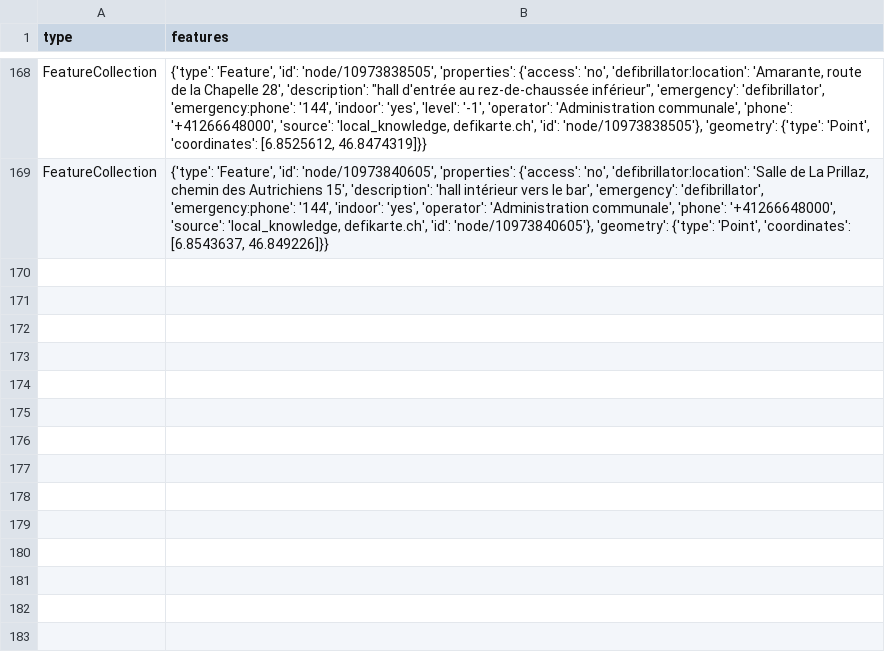
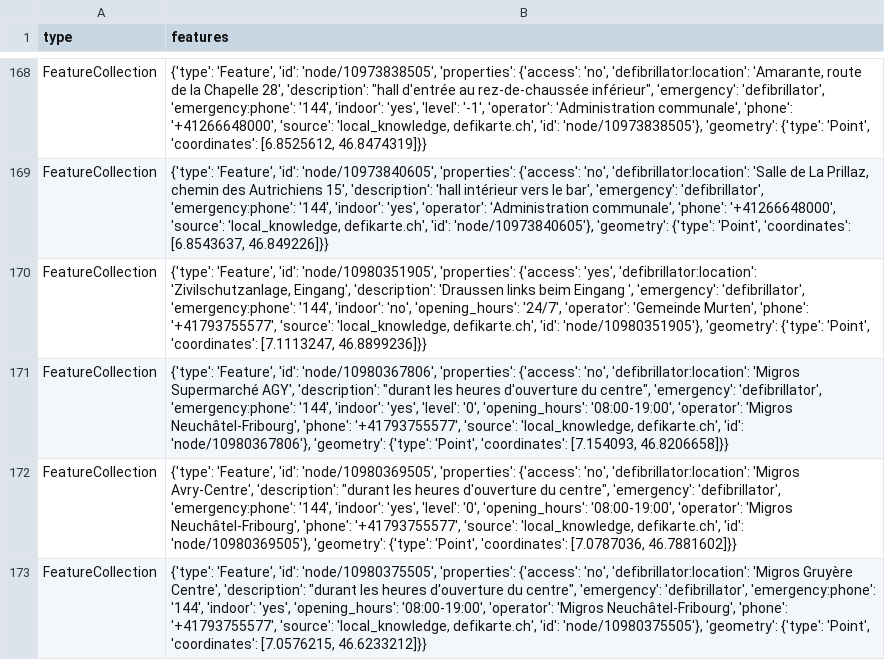
Before and after one commit to OpenBracketsCH/defi_data, a CSV file: data/csv/defis_kt_fr.csv, drawn as a sheet; only a part is shown, gaps mark what is left out.

```diff
--- a/data/csv/defis_kt_fr.csv
+++ b/data/csv/defis_kt_fr.csv
@@ -169 +169,5 @@ FeatureCollection,"{'type': 'Feature', 'id': 'node/10973838505', 'properties': {
 FeatureCollection,"{'type': 'Feature', 'id': 'node/10973840605', 'properties': {'access': 'no', 'defibrillator:location': 'Salle de La Prillaz, chemin des Autrichiens 15', 'description': 'hall intérieur vers le bar', 'emergency': 'defibrillator', 'emergency:phone': '144', 'indoor': 'yes', 'operator': 'Administration communale', 'phone': '+41266648000', 'source': 'local_knowledge, defikarte.ch', 'id': 'node/10973840605'}, 'geometry': {'type': 'Point', 'coordinates': [6.8543637, 46.849226]}}"
+FeatureCollection,"{'type': 'Feature', 'id': 'node/10980351905', 'properties': {'access': 'yes', 'defibrillator:location': 'Zivilschutzanlage, Eingang', 'description': 'Draussen links beim Eingang ', 'emergency': 'defibrillator', 'emergency:phone': '144', 'indoor': 'no', 'opening_hours': '24/7', 'operator': 'Gemeinde Murten', 'phone': '+41793755577', 'source': 'local_knowledge, defikarte.ch', 'id': 'node/10980351905'}, 'geometry': {'type': 'Point', 'coordinates': [7.1113247, 46.8899236]}}"
+FeatureCollection,"{'type': 'Feature', 'id': 'node/10980367806', 'properties': {'access': 'no', 'defibrillator:location': 'Migros Supermarché AGY', 'description': ""durant les heures d'ouverture du centre"", 'emergency': 'defibrillator', 'emergency:phone': '144', 'indoor': 'yes', 'level': '0', 'opening_hours': '08:00-19:00', 'operator': 'Migros Neuchâtel-Fribourg', 'phone': '+41793755577', 'source': 'local_knowledge, defikarte.ch', 'id': 'node/10980367806'}, 'geometry': {'type': 'Point', 'coordinates': [7.154093, 46.8206658]}}"
+FeatureCollection,"{'type': 'Feature', 'id': 'node/10980369505', 'properties': {'access': 'no', 'defibrillator:location': 'Migros Avry-Centre', 'description': ""durant les heures d'ouverture du centre"", 'emergency': 'defibrillator', 'emergency:phone': '144', 'indoor': 'yes', 'level': '0', 'opening_hours': '08:00-19:00', 'operator': 'Migros Neuchâtel-Fribourg', 'phone': '+41793755577', 'source': 'local_knowledge, defikarte.ch', 'id': 'node/10980369505'}, 'geometry': {'type': 'Point', 'coordinates': [7.0787036, 46.7881602]}}"
+FeatureCollection,"{'type': 'Feature', 'id': 'node/10980375505', 'properties': {'access': 'no', 'defibrillator:location': 'Migros Gruyère Centre', 'description': ""durant les heures d'ouverture du centre"", 'emergency': 'defibrillator', 'emergency:phone': '144', 'indoor': 'yes', 'opening_hours': '08:00-19:00', 'operator': 'Migros Neuchâtel-Fribourg', 'phone': '+41793755577', 'source': 'local_knowledge, defikarte.ch', 'id': 'node/10980375505'}, 'geometry': {'type': 'Point', 'coordinates': [7.0576215, 46.6233212]}}"
```
Also changed, not shown: data/csv/defis_dispo_knzsg.csv, data/csv/defis_kt_ag.csv, 14 other files.
